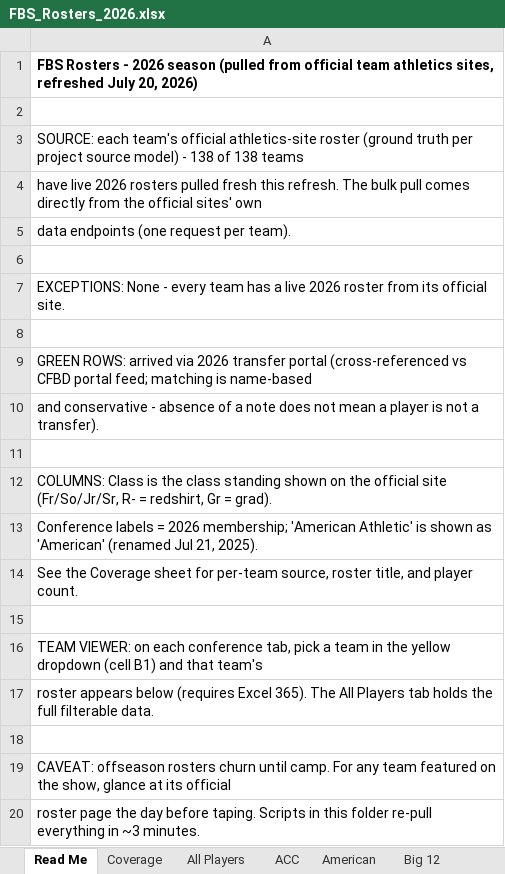
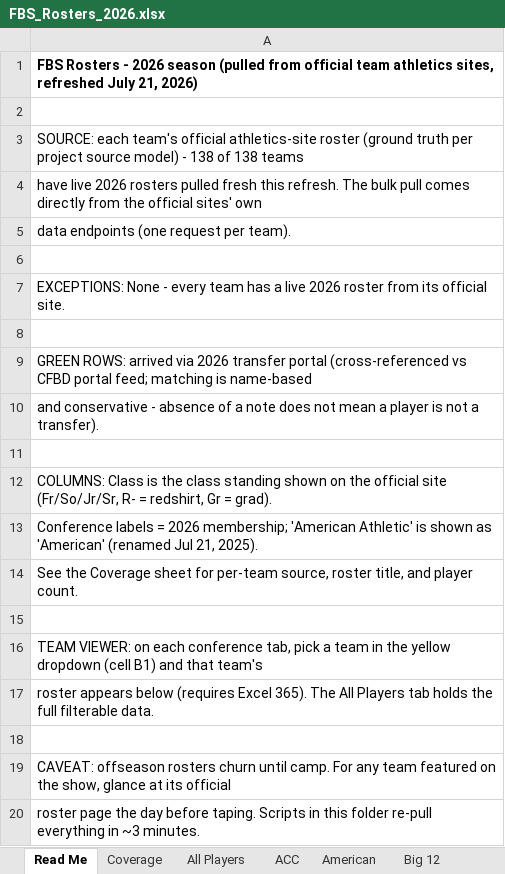
Before and after one commit to lucasalvarezflorida-lab/ncaa-fbs-analytics, an Excel workbook: rosters/FBS_Rosters_2026.xlsx, sheet Read Me, drawn as a sheet; values as stored, in another font and other column widths than the file's, no borders; the diff names each change by its address in the sheet, - before the commit and + after, or states it on an @@ line.

```diff
--- a/rosters/FBS_Rosters_2026.xlsx (sheet Read Me)
+++ b/rosters/FBS_Rosters_2026.xlsx (sheet Read Me)
-A1: …refreshed July 20, 2026)
+A1: …refreshed July 21, 2026)
```
Also changed, not shown: sheet All Players, 2 other files.
